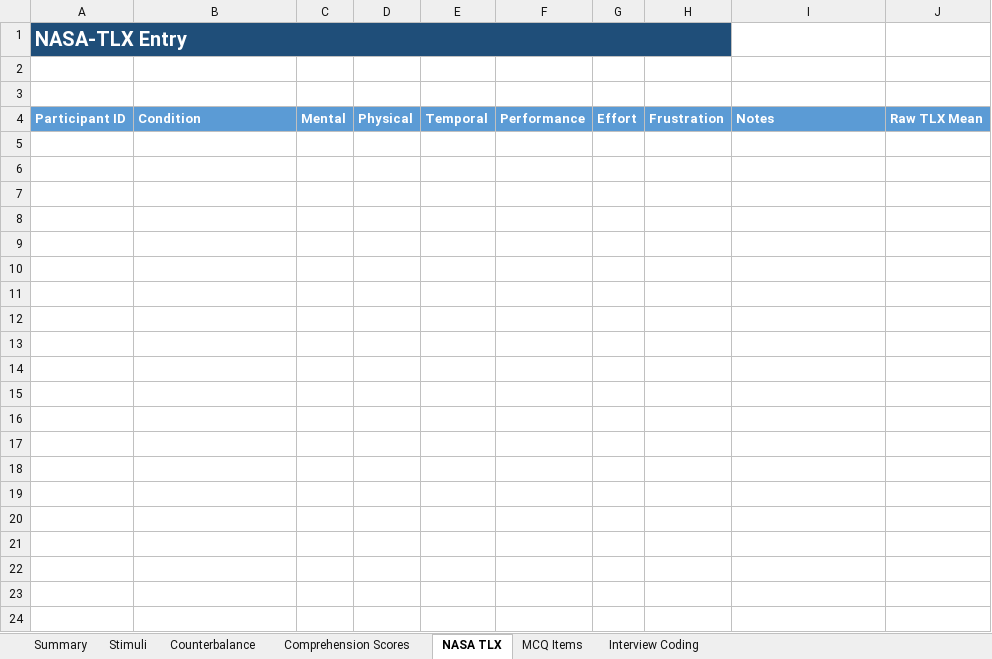
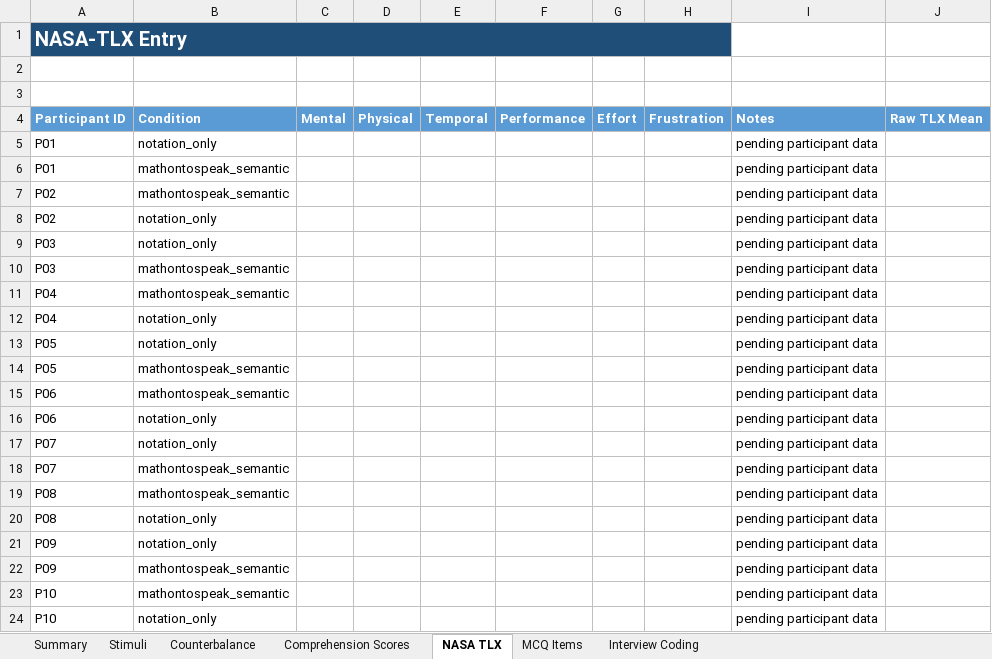
Before and after one commit to RicardoUrbaez/Math-Ontology-Research, an Excel workbook: study/analysis/mathontospeak_study_analysis_template.xlsx, sheet NASA TLX, drawn as a sheet; values as stored, in another font and other column widths than the file's, no borders; the diff names each change by its address in the sheet, - before the commit and + after, or states it on an @@ line.

Commit message:
Start study data entry structure

```diff
--- a/study/analysis/mathontospeak_study_analysis_template.xlsx (sheet NASA TLX)
+++ b/study/analysis/mathontospeak_study_analysis_template.xlsx (sheet NASA TLX)
+row 5: P01 | notation_only |  |  |  |  |  |  | pending participant data
+row 6: P01 | mathontospeak_semantic |  |  |  |  |  |  | pending participant data
+row 7: P02 | mathontospeak_semantic |  |  |  |  |  |  | pending participant data
+row 8: P02 | notation_only |  |  |  |  |  |  | pending participant data
+row 9: P03 | notation_only |  |  |  |  |  |  | pending participant data
+row 10: P03 | mathontospeak_semantic |  |  |  |  |  |  | pending participant data
+row 11: P04 | mathontospeak_semantic |  |  |  |  |  |  | pending participant data
+row 12: P04 | notation_only |  |  |  |  |  |  | pending participant data
+row 13: P05 | notation_only |  |  |  |  |  |  | pending participant data
+row 14: P05 | mathontospeak_semantic |  |  |  |  |  |  | pending participant data
+row 15: P06 | mathontospeak_semantic |  |  |  |  |  |  | pending participant data
+row 16: P06 | notation_only |  |  |  |  |  |  | pending participant data
+row 17: P07 | notation_only |  |  |  |  |  |  | pending participant data
+row 18: P07 | mathontospeak_semantic |  |  |  |  |  |  | pending participant data
+row 19: P08 | mathontospeak_semantic |  |  |  |  |  |  | pending participant data
+row 20: P08 | notation_only |  |  |  |  |  |  | pending participant data
+row 21: P09 | notation_only |  |  |  |  |  |  | pending participant data
+row 22: P09 | mathontospeak_semantic |  |  |  |  |  |  | pending participant data
+row 23: P10 | mathontospeak_semantic |  |  |  |  |  |  | pending participant data
+row 24: P10 | notation_only |  |  |  |  |  |  | pending participant data
```
Also changed, not shown: sheet Comprehension Scores, sheet Interview Coding, formulas that keep their value, 3 other files.
